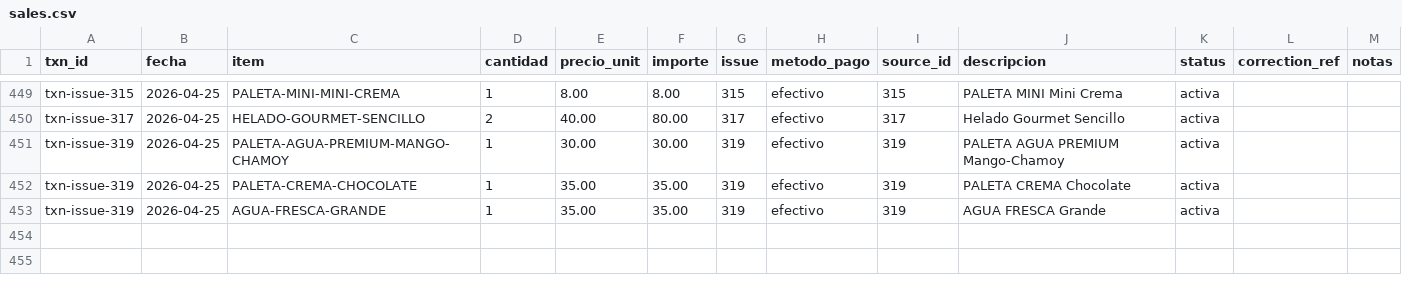
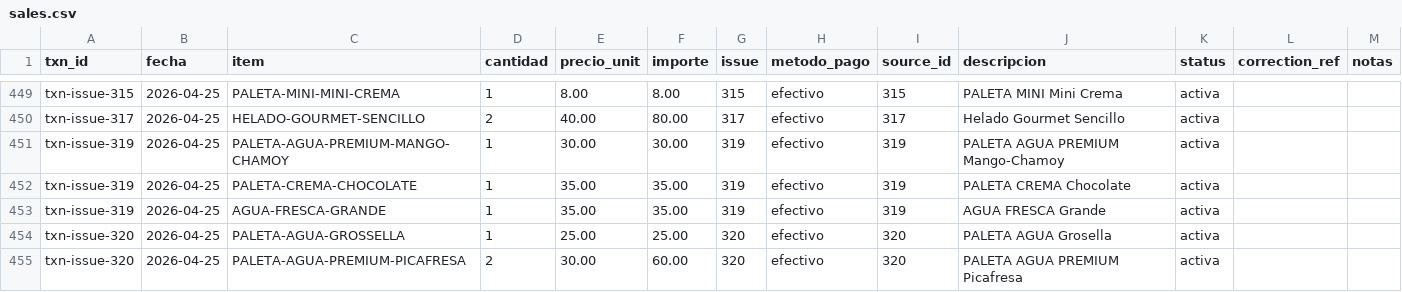
Before and after one commit to OswaldoCasillas/Ventas, a CSV file: data/sales.csv, drawn as a sheet; only a part is shown, gaps mark what is left out.

```diff
--- a/data/sales.csv
+++ b/data/sales.csv
@@ -453 +453,3 @@ txn-issue-319,2026-04-25,PALETA-CREMA-CHOCOLATE,1,35.00,35.00,319,efectivo,319,P
 txn-issue-319,2026-04-25,AGUA-FRESCA-GRANDE,1,35.00,35.00,319,efectivo,319,AGUA FRESCA Grande,activa,,
+txn-issue-320,2026-04-25,PALETA-AGUA-GROSSELLA,1,25.00,25.00,320,efectivo,320,PALETA AGUA Grosella,activa,,
+txn-issue-320,2026-04-25,PALETA-AGUA-PREMIUM-PICAFRESA,2,30.00,60.00,320,efectivo,320,PALETA AGUA PREMIUM Picafresa,activa,,
```
Also changed, not shown: data/inventory.csv, data/processed_events.csv, 4 other files.
